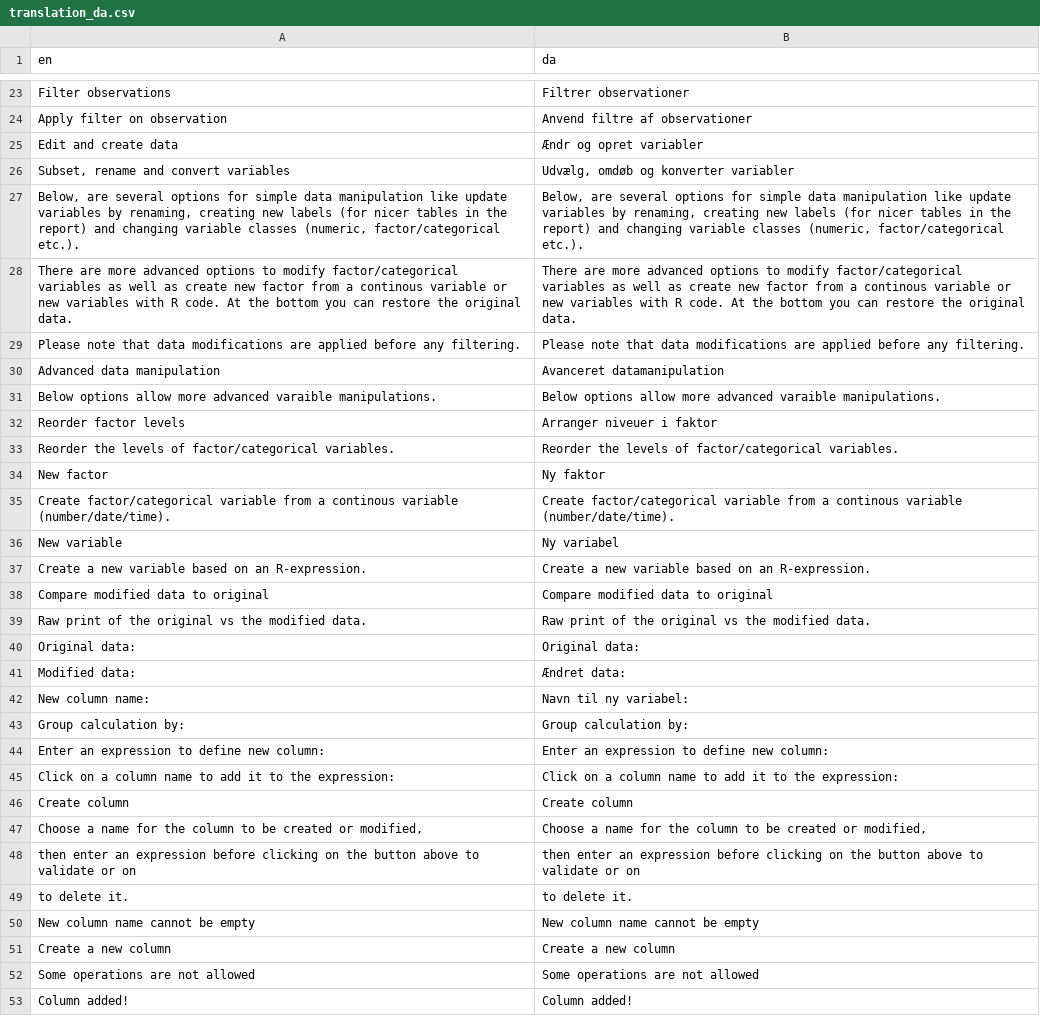
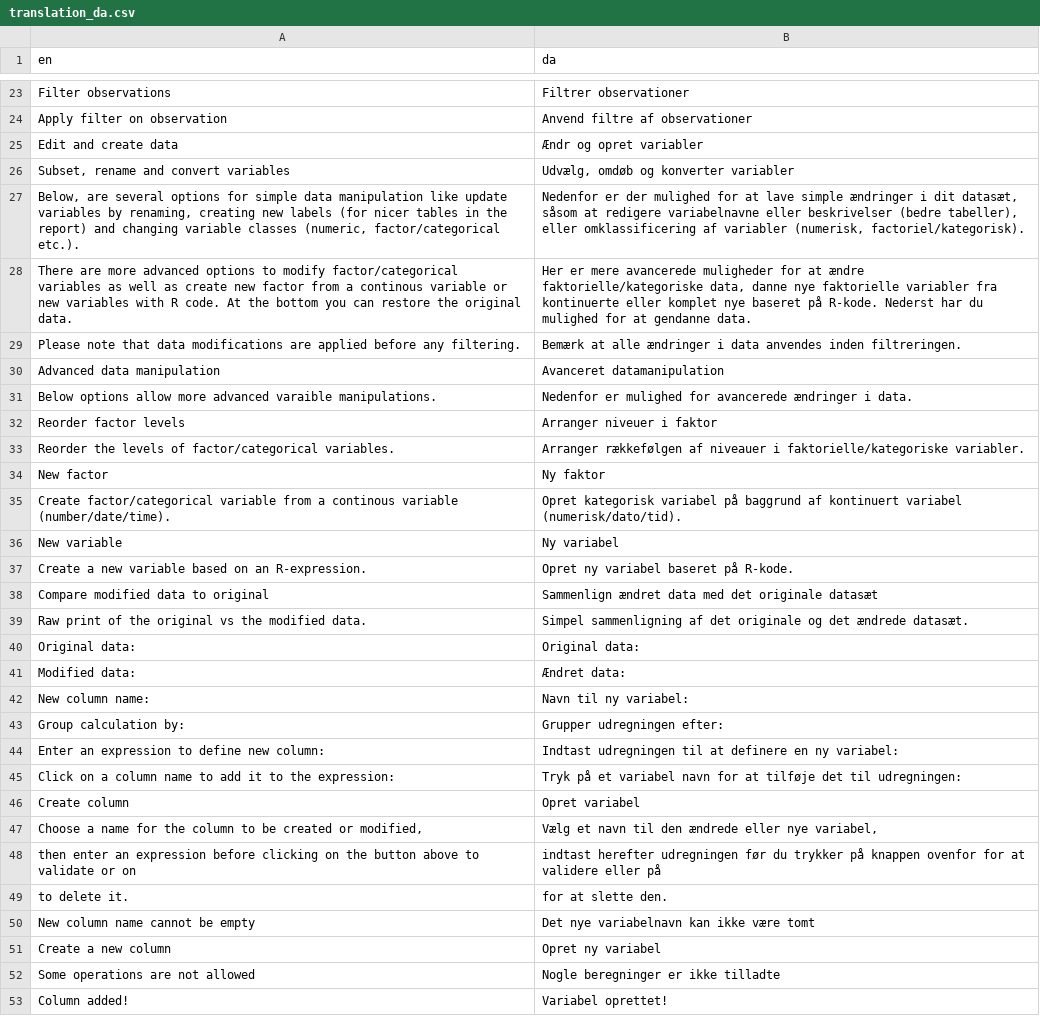
Before and after one commit to agdamsbo/FreesearchR, a CSV file: app_docker/translations/translation_da.csv, drawn as a sheet; only a part is shown, gaps mark what is left out; the diff covers the shown part only.

Commit message:
translations and vignettes

```diff
--- a/app_docker/translations/translation_da.csv
+++ b/app_docker/translations/translation_da.csv
@@ -26,15 +26,15 @@
 "Subset, rename and convert variables","Udvælg, omdøb og konverter variabler"
-"Below, are several options for simple data manipulation like update variables by renaming, creating new labels (for nicer tables in the report) and changing variable classes (numeric, factor/categorical etc.).","Below, are several options for simple data manipulation like update variables by renaming, creating new labels (for nicer tables in the report) and changing variable classes (numeric, factor/categorical etc.)."
-"There are more advanced options to modify factor/categorical variables as well as create new factor from a continous variable or new variables with R code. At the bottom you can restore the original data.","There are more advanced options to modify factor/categorical variables as well as create new factor from a continous variable or new variables with R code. At the bottom you can restore the original data."
-"Please note that data modifications are applied before any filtering.","Please note that data modifications are applied before any filtering."
+"Below, are several options for simple data manipulation like update variables by renaming, creating new labels (for nicer tables in the report) and changing variable classes (numeric, factor/categorical etc.).","Nedenfor er der mulighed for at lave simple ændringer i dit datasæt, såsom at redigere variabelnavne eller beskrivelser (bedre tabeller), eller omklassificering af variabler (numerisk, factoriel/kategorisk)."
+"There are more advanced options to modify factor/categorical variables as well as create new factor from a continous variable or new variables with R code. At the bottom you can restore the original data.","Her er mere avancerede muligheder for at ændre faktorielle/kategoriske data, danne nye faktorielle variabler fra kontinuerte eller komplet nye baseret på R-kode. Nederst har du mulighed for at gendanne data."
+"Please note that data modifications are applied before any filtering.","Bemærk at alle ændringer i data anvendes inden filtreringen."
 "Advanced data manipulation","Avanceret datamanipulation"
-"Below options allow more advanced varaible manipulations.","Below options allow more advanced varaible manipulations."
+"Below options allow more advanced varaible manipulations.","Nedenfor er mulighed for avancerede ændringer i data."
 "Reorder factor levels","Arranger niveuer i faktor"
-"Reorder the levels of factor/categorical variables.","Reorder the levels of factor/categorical variables."
+"Reorder the levels of factor/categorical variables.","Arranger rækkefølgen af niveauer i faktorielle/kategoriske variabler."
 "New factor","Ny faktor"
-"Create factor/categorical variable from a continous variable (number/date/time).","Create factor/categorical variable from a continous variable (number/date/time)."
+"Create factor/categorical variable from a continous variable (number/date/time).","Opret kategorisk variabel på baggrund af kontinuert variabel (numerisk/dato/tid)."
 "New variable","Ny variabel"
-"Create a new variable based on an R-expression.","Create a new variable based on an R-expression."
-"Compare modified data to original","Compare modified data to original"
-"Raw print of the original vs the modified data.","Raw print of the original vs the modified data."
+"Create a new variable based on an R-expression.","Opret ny variabel baseret på R-kode."
+"Compare modified data to original","Sammenlign ændret data med det originale datasæt"
+"Raw print of the original vs the modified data.","Simpel sammenligning af det originale og det ændrede datasæt."
 "Original data:","Original data:"
@@ -42,12 +42,12 @@
 "New column name:","Navn til ny variabel:"
-"Group calculation by:","Group calculation by:"
-"Enter an expression to define new column:","Enter an expression to define new column:"
-"Click on a column name to add it to the expression:","Click on a column name to add it to the expression:"
-"Create column","Create column"
-"Choose a name for the column to be created or modified,","Choose a name for the column to be created or modified,"
-"then enter an expression before clicking on the button above to validate or on","then enter an expression before clicking on the button above to validate or on"
-"to delete it.","to delete it."
-"New column name cannot be empty","New column name cannot be empty"
-"Create a new column","Create a new column"
-"Some operations are not allowed","Some operations are not allowed"
-"Column added!","Column added!"
+"Group calculation by:","Grupper udregningen efter:"
+"Enter an expression to define new column:","Indtast udregningen til at definere en ny variabel:"
+"Click on a column name to add it to the expression:","Tryk på et variabel navn for at tilføje det til udregningen:"
+"Create column","Opret variabel"
+"Choose a name for the column to be created or modified,","Vælg et navn til den ændrede eller nye variabel,"
+"then enter an expression before clicking on the button above to validate or on","indtast herefter udregningen før du trykker på knappen ovenfor for at validere eller på"
+"to delete it.","for at slette den."
+"New column name cannot be empty","Det nye variabelnavn kan ikke være tomt"
+"Create a new column","Opret ny variabel"
+"Some operations are not allowed","Nogle beregninger er ikke tilladte"
+"Column added!","Variabel oprettet!"
```
Also changed, not shown: 33 edited cells elsewhere in this file, inst/translations/translation_da.csv, 8 other files.
